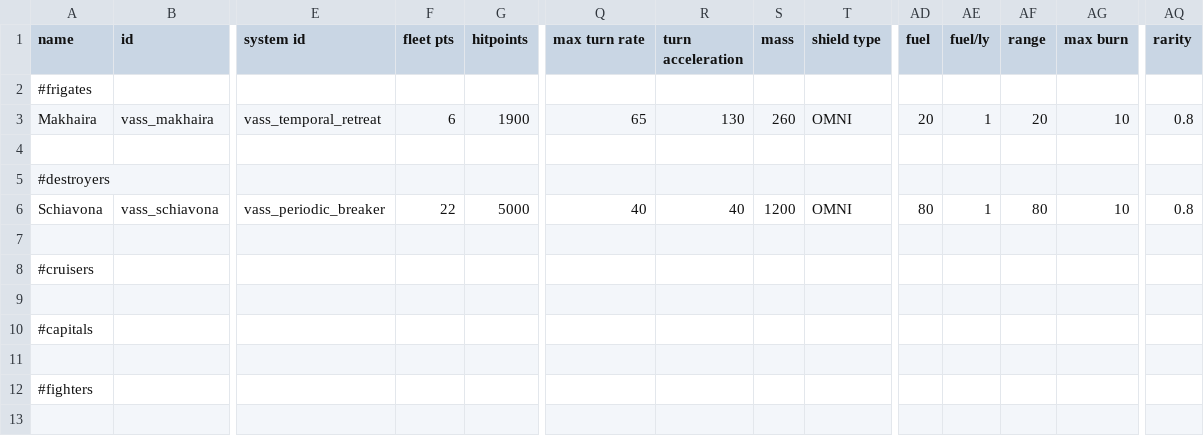
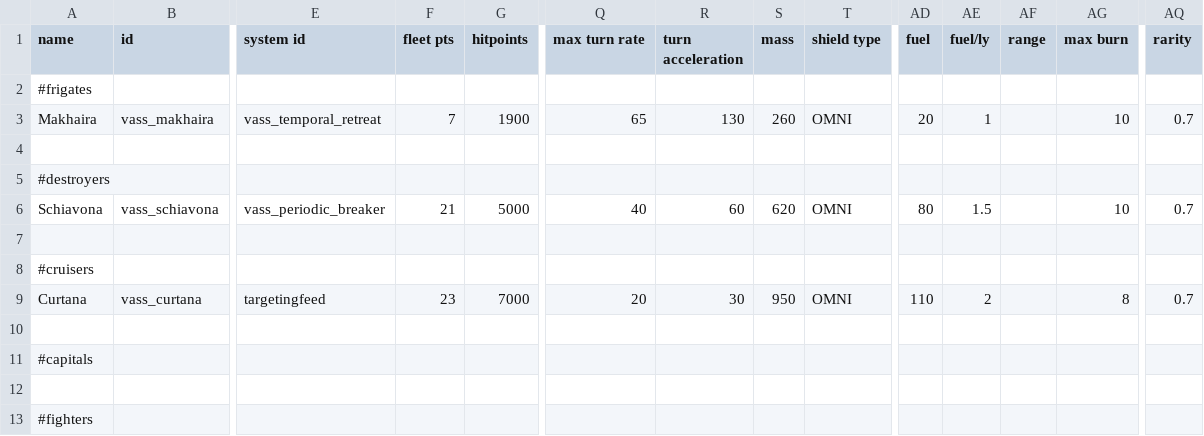
Before and after one commit to Nicke535/the-vass-public, a CSV file: data/hulls/ship_data.csv, drawn as a sheet; only a part is shown, gaps mark what is left out; rows hold the shown columns only; the diff names each change by its address in the sheet, - before the commit and + after, or states it on an @@ line.

```diff
--- a/data/hulls/ship_data.csv
+++ b/data/hulls/ship_data.csv
-F3 (fleet pts): 6
+F3 (fleet pts): 7
-AF3 (range): 20
+AF3 (range): (empty)
-AQ3 (rarity): 0.8
+AQ3 (rarity): 0.7
-F6 (fleet pts): 22
+F6 (fleet pts): 21
-R6 (turn acceleration): 40
+R6 (turn acceleration): 60
-S6 (mass): 1200
+S6 (mass): 620
-AE6 (fuel/ly): 1
+AE6 (fuel/ly): 1.5
-AF6 (range): 80
+AF6 (range): (empty)
-AQ6 (rarity): 0.8
+AQ6 (rarity): 0.7
+row 9: Curtana | vass_curtana | targetingfeed | 23 | 7000 | 20 | 30 | 950 | OMNI | 110 | 2 |  | 8 | 0.7
```
Also changed, not shown: data/weapons/weapon_data.csv, 9 other files.
